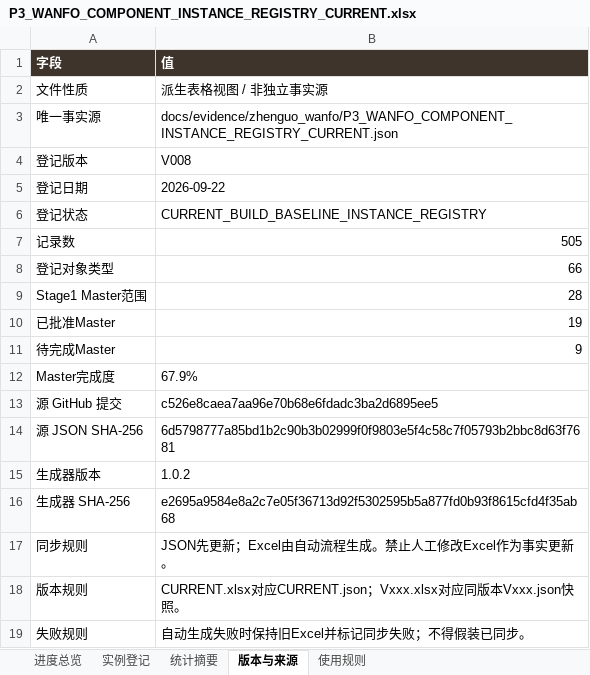
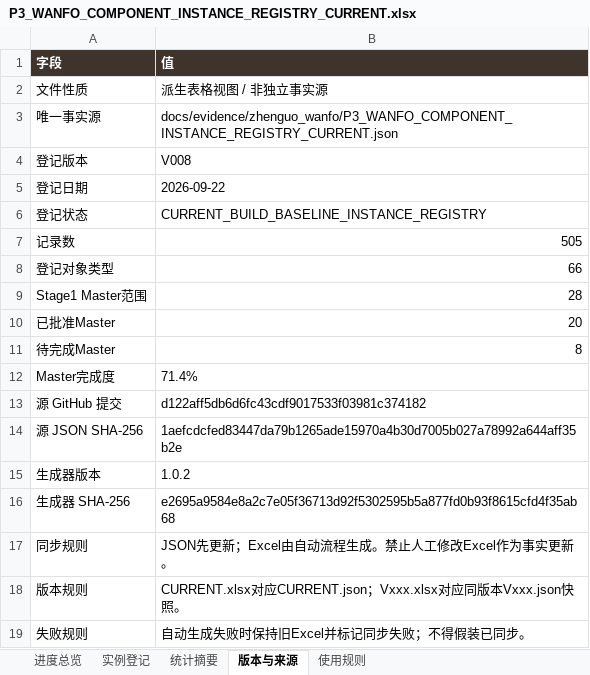
Before and after one commit to wp5rrp7b2v-droid/arch3d-reconstruction, an Excel workbook: docs/evidence/zhenguo_wanfo/derived/P3_WANFO_COMPONENT_INSTANCE_REGISTRY_CURRENT.xlsx, sheet 版本与来源, drawn as a sheet; values as stored, in another font and other column widths than the file's, no borders; the diff names each change by its address in the sheet, - before the commit and + after, or states it on an @@ line.

```diff
--- a/docs/evidence/zhenguo_wanfo/derived/P3_WANFO_COMPONENT_INSTANCE_REGISTRY_CURRENT.xlsx (sheet 版本与来源)
+++ b/docs/evidence/zhenguo_wanfo/derived/P3_WANFO_COMPONENT_INSTANCE_REGISTRY_CURRENT.xlsx (sheet 版本与来源)
-B10 (值): 19
+B10 (值): 20
-B11 (值): 9
+B11 (值): 8
-B12 (值): 67.9%
+B12 (值): 71.4%
-B13 (值): c526e8caea7aa96e70b68e6fdadc3ba2d6895ee5
+B13 (值): d122aff5db6d6fc43cdf9017533f03981c374182
-B14 (值): 6d5798777a85bd1b2c90b3b02999f0f9803e5f4c58c7f05793b2bbc8d63f7681
+B14 (值): 1aefcdcfed83447da79b1265ade15970a4b30d7005b027a78992a644aff35b2e
```
Also changed, not shown: sheet 实例登记, sheet 进度总览, docs/evidence/zhenguo_wanfo/derived/P3_WANFO_COMPONENT_INSTANCE_REGISTRY_V008.xlsx, 14 other files.
